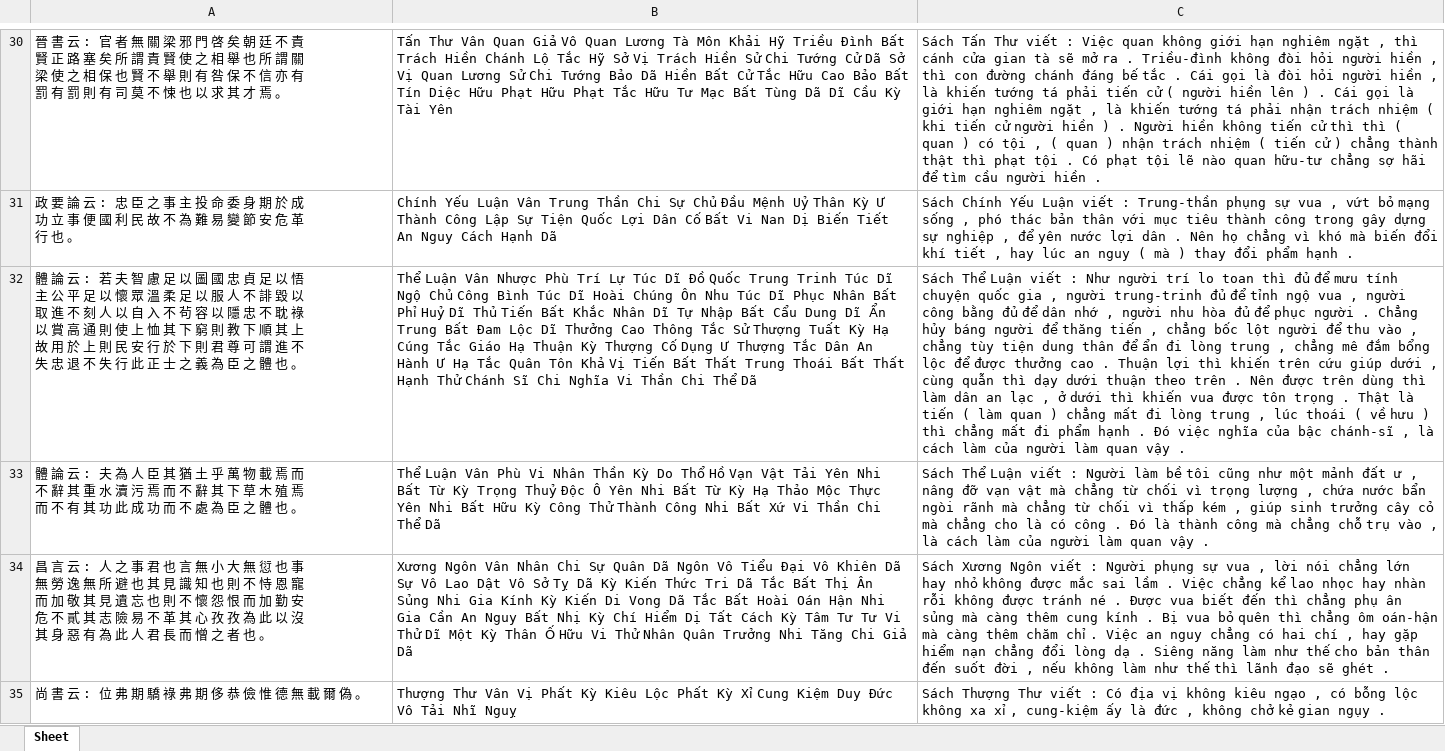
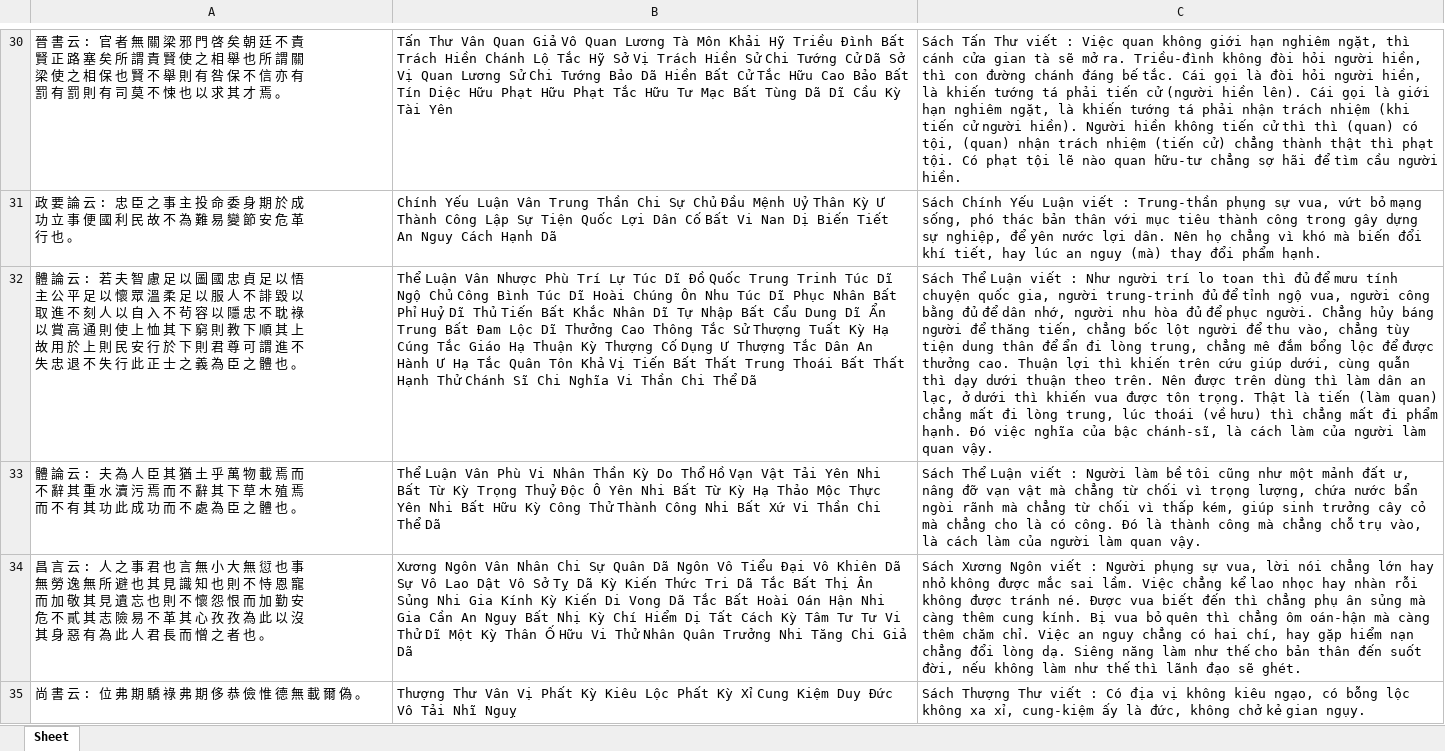
Before and after one commit to vuongquocphong/ASA-Experiments, an Excel workbook: data/QTTY/Gold/QTTY2.xlsx, sheet Sheet, drawn as a sheet; only a part is shown, gaps mark what is left out; values as stored, in another font and other column widths than the file's, no borders; the diff covers the shown part only; the diff names each change by its address in the sheet, - before the commit and + after, or states it on an @@ line.

```diff
--- a/data/QTTY/Gold/QTTY2.xlsx (sheet Sheet)
+++ b/data/QTTY/Gold/QTTY2.xlsx (sheet Sheet)
-C30: …hạn nghiêm ngặt , thì cánh cửa gian tà sẽ mở ra . Triều-đình không đòi hỏi người hiền , thì con đường chánh đáng bế tắc . Cái gọi là đòi hỏi người hiền , là khiến tướng tá phải tiến cử ( người hiền lên ) . Cái gọi là giới hạn nghiêm ngặt , là khiến tướng tá phải nhận trách nhiệm ( khi tiến cử người hiền ) . Người hiền không tiến cử thì thì ( quan ) có tội , ( quan ) nhận trách nhiệm ( tiến cử ) chẳng thành thật thì phạt tội . Có phạt tội lẽ nào quan hữu-tư chẳng sợ hãi để tìm cầu người hiền .
+C30: …hạn nghiêm ngặt, thì cánh cửa gian tà sẽ mở ra. Triều-đình không đòi hỏi người hiền, thì con đường chánh đáng bế tắc. Cái gọi là đòi hỏi người hiền, là khiến tướng tá phải tiến cử (người hiền lên). Cái gọi là giới hạn nghiêm ngặt, là khiến tướng tá phải nhận trách nhiệm (khi tiến cử người hiền). Người hiền không tiến cử thì thì (quan) có tội, (quan) nhận trách nhiệm (tiến cử) chẳng thành thật thì phạt tội. Có phạt tội lẽ nào quan hữu-tư chẳng sợ hãi để tìm cầu người hiền.
-C31: …phụng sự vua , vứt bỏ mạng sống , phó thác bản thân với mục tiêu thành công trong gây dựng sự nghiệp , để yên nước lợi dân . Nên họ chẳng vì khó mà biến đổi khí tiết , hay lúc an nguy ( mà ) thay đổi phẩm hạnh .
+C31: …phụng sự vua, vứt bỏ mạng sống, phó thác bản thân với mục tiêu thành công trong gây dựng sự nghiệp, để yên nước lợi dân. Nên họ chẳng vì khó mà biến đổi khí tiết, hay lúc an nguy (mà) thay đổi phẩm hạnh.
-C32: …chuyện quốc gia , người trung-trinh đủ để tỉnh ngộ vua , người công bằng đủ để dân nhớ , người nhu hòa đủ để phục người . Chẳng hủy báng người để thăng tiến , chẳng bốc lột người để thu vào , chẳng tùy tiện dung thân để ẩn đi lòng trung , chẳng mê đắm bổng lộc để được thưởng cao . Thuận lợi thì khiến trên cứu giúp dưới , cùng quẫn thì dạy dưới thuận theo trên . Nên được trên dùng thì làm dân an lạc , ở dưới thì khiến vua được tôn trọng . Thật là tiến ( làm quan ) chẳng mất đi lòng trung , lúc thoái ( về hưu ) thì chẳng mất đi phẩm hạnh . Đó việc nghĩa của bậc chánh-sĩ , là cách làm của người làm quan vậy .
+C32: …chuyện quốc gia, người trung-trinh đủ để tỉnh ngộ vua, người công bằng đủ để dân nhớ, người nhu hòa đủ để phục người. Chẳng hủy báng người để thăng tiến, chẳng bốc lột người để thu vào, chẳng tùy tiện dung thân để ẩn đi lòng trung, chẳng mê đắm bổng lộc để được thưởng cao. Thuận lợi thì khiến trên cứu giúp dưới, cùng quẫn thì dạy dưới thuận theo trên. Nên được trên dùng thì làm dân an lạc, ở dưới thì khiến vua được tôn trọng. Thật là tiến (làm quan) chẳng mất đi lòng trung, lúc thoái (về hưu) thì chẳng mất đi phẩm hạnh. Đó việc nghĩa của bậc chánh-sĩ, là cách làm của người làm quan vậy.
-C33: …mảnh đất ư , nâng đỡ vạn vật mà chẳng từ chối vì trọng lượng , chứa nước bẩn ngòi rãnh mà chẳng từ chối vì thấp kém , giúp sinh trưởng cây cỏ mà chẳng cho là có công . Đó là thành công mà chẳng chỗ trụ vào , là cách làm của người làm quan vậy .
+C33: …mảnh đất ư, nâng đỡ vạn vật mà chẳng từ chối vì trọng lượng, chứa nước bẩn ngòi rãnh mà chẳng từ chối vì thấp kém, giúp sinh trưởng cây cỏ mà chẳng cho là có công. Đó là thành công mà chẳng chỗ trụ vào, là cách làm của người làm quan vậy.
-C34: …phụng sự vua , lời nói chẳng lớn hay nhỏ không được mắc sai lầm . Việc chẳng kể lao nhọc hay nhàn rỗi không được tránh né . Được vua biết đến thì chẳng phụ ân sủng mà càng thêm cung kính . Bị vua bỏ quên thì chẳng ôm oán-hận mà càng thêm chăm chỉ . Việc an nguy chẳng có hai chí , hay gặp hiểm nạn chẳng đổi lòng dạ . Siêng năng làm như thế cho bản thân đến suốt đời , nếu không làm như thế thì lãnh đạo sẽ ghét .
+C34: …phụng sự vua, lời nói chẳng lớn hay nhỏ không được mắc sai lầm. Việc chẳng kể lao nhọc hay nhàn rỗi không được tránh né. Được vua biết đến thì chẳng phụ ân sủng mà càng thêm cung kính. Bị vua bỏ quên thì chẳng ôm oán-hận mà càng thêm chăm chỉ. Việc an nguy chẳng có hai chí, hay gặp hiểm nạn chẳng đổi lòng dạ. Siêng năng làm như thế cho bản thân đến suốt đời, nếu không làm như thế thì lãnh đạo sẽ ghét.
-C35: …không kiêu ngạo , có bỗng lộc không xa xỉ , cung-kiệm ấy là đức , không chở kẻ gian ngụy .
+C35: …không kiêu ngạo, có bỗng lộc không xa xỉ, cung-kiệm ấy là đức, không chở kẻ gian ngụy.
```
Also changed, not shown: 45 edited cells elsewhere in this sheet, data/QTTY/Gold/QTTY1.xlsx, data/QTTY/Gold/QTTY3.xlsx, 30 other files.
